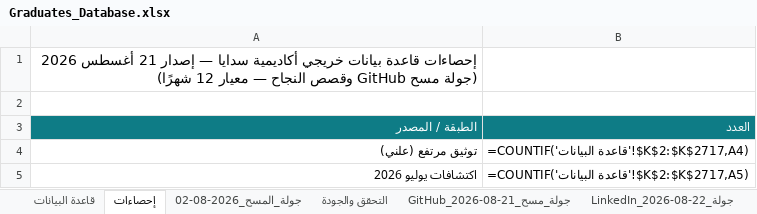
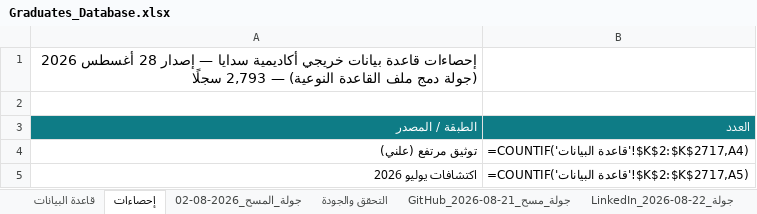
Before and after one commit to malenezi/malenezi, an Excel workbook: Academy/Graduates/Graduates_Database.xlsx, sheet إحصاءات, drawn as a sheet; only a part is shown; values as stored, in another font and other column widths than the file's, no borders; formulas without a stored value are shown as written; the diff names each change by its address in the sheet, - before the commit and + after, or states it on an @@ line.

```diff
--- a/Academy/Graduates/Graduates_Database.xlsx (sheet إحصاءات)
+++ b/Academy/Graduates/Graduates_Database.xlsx (sheet إحصاءات)
-A1: …— إصدار 21 أغسطس 2026 (جولة مسح GitHub وقصص النجاح — معيار 12 شهرًا)
+A1: …— إصدار 28 أغسطس 2026 (جولة دمج ملف القاعدة النوعية) — 2,793 سجلًا
```
Also changed, not shown: sheet قاعدة البيانات, other sheet tabs, 22 other files.
